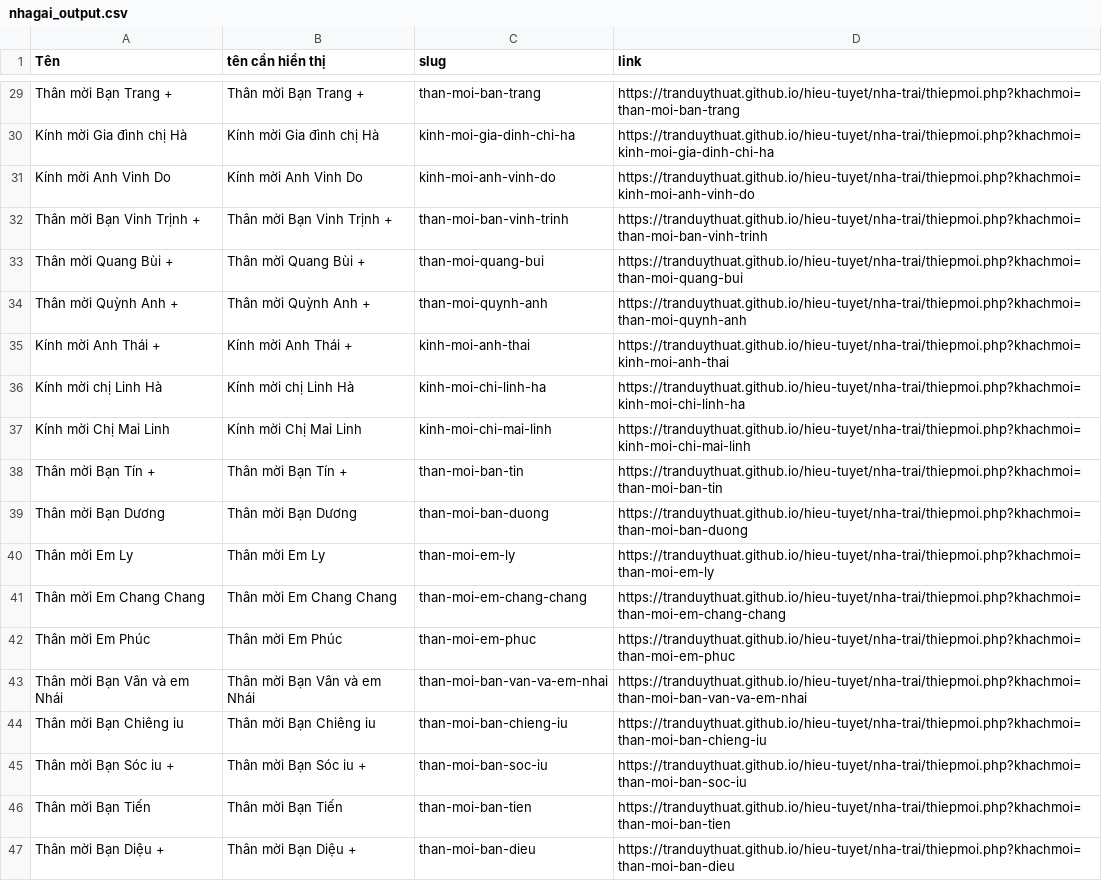
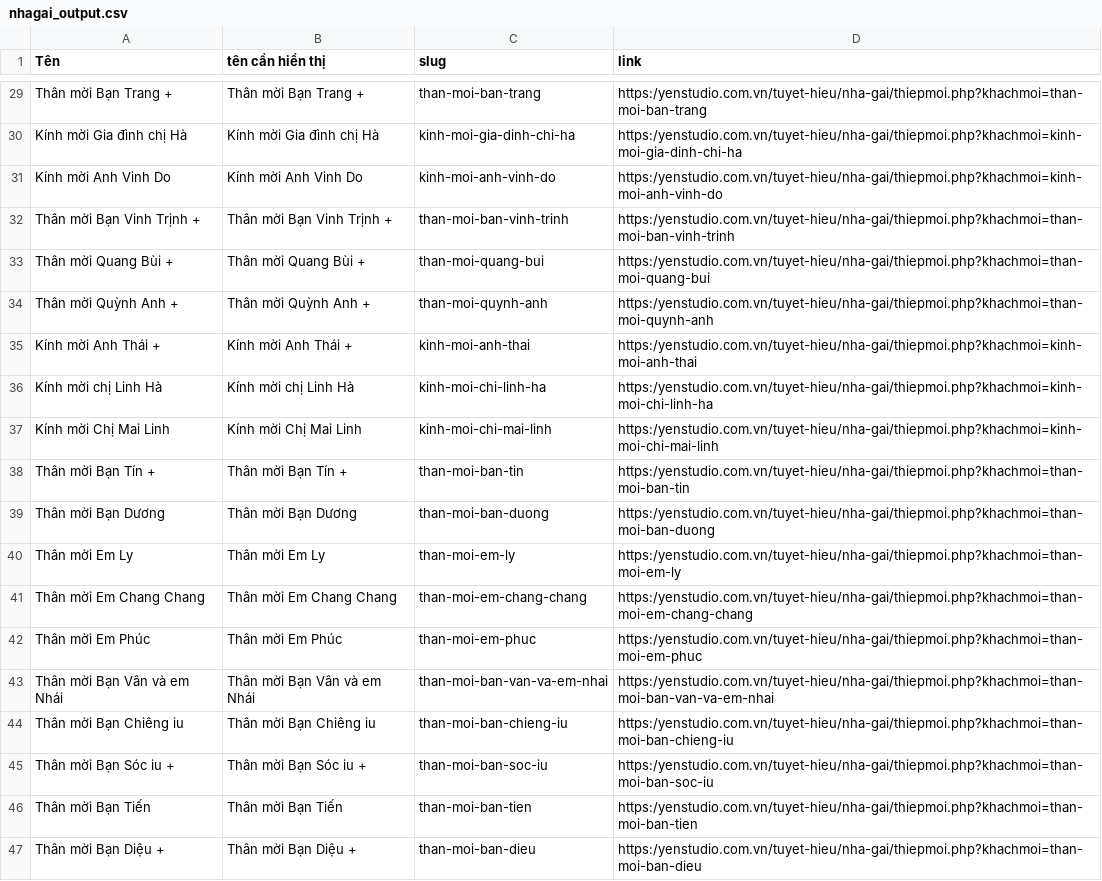
Before and after one commit to tranduythuat/tuyet-hieu, a CSV file: data/nhagai_output.csv, drawn as a sheet; only a part is shown, gaps mark what is left out; the diff covers the shown part only; the diff names each change by its address in the sheet, - before the commit and + after, or states it on an @@ line.

```diff
--- a/data/nhagai_output.csv
+++ b/data/nhagai_output.csv
-D29 (link): https://tranduythuat.github.io/hieu-tuyet/nha-trai/thiepmoi.php?khachmoi=than-moi-ban-trang
+D29 (link): https:/yenstudio.com.vn/tuyet-hieu/nha-gai/thiepmoi.php?khachmoi=than-moi-ban-trang
-D30 (link): https://tranduythuat.github.io/hieu-tuyet/nha-trai/thiepmoi.php?khachmoi=kinh-moi-gia-dinh-chi-ha
+D30 (link): https:/yenstudio.com.vn/tuyet-hieu/nha-gai/thiepmoi.php?khachmoi=kinh-moi-gia-dinh-chi-ha
-D31 (link): https://tranduythuat.github.io/hieu-tuyet/nha-trai/thiepmoi.php?khachmoi=kinh-moi-anh-vinh-do
+D31 (link): https:/yenstudio.com.vn/tuyet-hieu/nha-gai/thiepmoi.php?khachmoi=kinh-moi-anh-vinh-do
-D32 (link): https://tranduythuat.github.io/hieu-tuyet/nha-trai/thiepmoi.php?khachmoi=than-moi-ban-vinh-trinh
+D32 (link): https:/yenstudio.com.vn/tuyet-hieu/nha-gai/thiepmoi.php?khachmoi=than-moi-ban-vinh-trinh
-D33 (link): https://tranduythuat.github.io/hieu-tuyet/nha-trai/thiepmoi.php?khachmoi=than-moi-quang-bui
+D33 (link): https:/yenstudio.com.vn/tuyet-hieu/nha-gai/thiepmoi.php?khachmoi=than-moi-quang-bui
-D34 (link): https://tranduythuat.github.io/hieu-tuyet/nha-trai/thiepmoi.php?khachmoi=than-moi-quynh-anh
+D34 (link): https:/yenstudio.com.vn/tuyet-hieu/nha-gai/thiepmoi.php?khachmoi=than-moi-quynh-anh
-D35 (link): https://tranduythuat.github.io/hieu-tuyet/nha-trai/thiepmoi.php?khachmoi=kinh-moi-anh-thai
+D35 (link): https:/yenstudio.com.vn/tuyet-hieu/nha-gai/thiepmoi.php?khachmoi=kinh-moi-anh-thai
-D36 (link): https://tranduythuat.github.io/hieu-tuyet/nha-trai/thiepmoi.php?khachmoi=kinh-moi-chi-linh-ha
+D36 (link): https:/yenstudio.com.vn/tuyet-hieu/nha-gai/thiepmoi.php?khachmoi=kinh-moi-chi-linh-ha
-D37 (link): https://tranduythuat.github.io/hieu-tuyet/nha-trai/thiepmoi.php?khachmoi=kinh-moi-chi-mai-linh
+D37 (link): https:/yenstudio.com.vn/tuyet-hieu/nha-gai/thiepmoi.php?khachmoi=kinh-moi-chi-mai-linh
-D38 (link): https://tranduythuat.github.io/hieu-tuyet/nha-trai/thiepmoi.php?khachmoi=than-moi-ban-tin
+D38 (link): https:/yenstudio.com.vn/tuyet-hieu/nha-gai/thiepmoi.php?khachmoi=than-moi-ban-tin
-D39 (link): https://tranduythuat.github.io/hieu-tuyet/nha-trai/thiepmoi.php?khachmoi=than-moi-ban-duong
+D39 (link): https:/yenstudio.com.vn/tuyet-hieu/nha-gai/thiepmoi.php?khachmoi=than-moi-ban-duong
-D40 (link): https://tranduythuat.github.io/hieu-tuyet/nha-trai/thiepmoi.php?khachmoi=than-moi-em-ly
+D40 (link): https:/yenstudio.com.vn/tuyet-hieu/nha-gai/thiepmoi.php?khachmoi=than-moi-em-ly
-D41 (link): https://tranduythuat.github.io/hieu-tuyet/nha-trai/thiepmoi.php?khachmoi=than-moi-em-chang-chang
+D41 (link): https:/yenstudio.com.vn/tuyet-hieu/nha-gai/thiepmoi.php?khachmoi=than-moi-em-chang-chang
-D42 (link): https://tranduythuat.github.io/hieu-tuyet/nha-trai/thiepmoi.php?khachmoi=than-moi-em-phuc
+D42 (link): https:/yenstudio.com.vn/tuyet-hieu/nha-gai/thiepmoi.php?khachmoi=than-moi-em-phuc
-D43 (link): https://tranduythuat.github.io/hieu-tuyet/nha-trai/thiepmoi.php?khachmoi=than-moi-ban-van-va-em-nhai
+D43 (link): https:/yenstudio.com.vn/tuyet-hieu/nha-gai/thiepmoi.php?khachmoi=than-moi-ban-van-va-em-nhai
-D44 (link): https://tranduythuat.github.io/hieu-tuyet/nha-trai/thiepmoi.php?khachmoi=than-moi-ban-chieng-iu
+D44 (link): https:/yenstudio.com.vn/tuyet-hieu/nha-gai/thiepmoi.php?khachmoi=than-moi-ban-chieng-iu
-D45 (link): https://tranduythuat.github.io/hieu-tuyet/nha-trai/thiepmoi.php?khachmoi=than-moi-ban-soc-iu
+D45 (link): https:/yenstudio.com.vn/tuyet-hieu/nha-gai/thiepmoi.php?khachmoi=than-moi-ban-soc-iu
-D46 (link): https://tranduythuat.github.io/hieu-tuyet/nha-trai/thiepmoi.php?khachmoi=than-moi-ban-tien
+D46 (link): https:/yenstudio.com.vn/tuyet-hieu/nha-gai/thiepmoi.php?khachmoi=than-moi-ban-tien
-D47 (link): https://tranduythuat.github.io/hieu-tuyet/nha-trai/thiepmoi.php?khachmoi=than-moi-ban-dieu
+D47 (link): https:/yenstudio.com.vn/tuyet-hieu/nha-gai/thiepmoi.php?khachmoi=than-moi-ban-dieu
```
Also changed, not shown: 27 edited cells elsewhere in this file.
